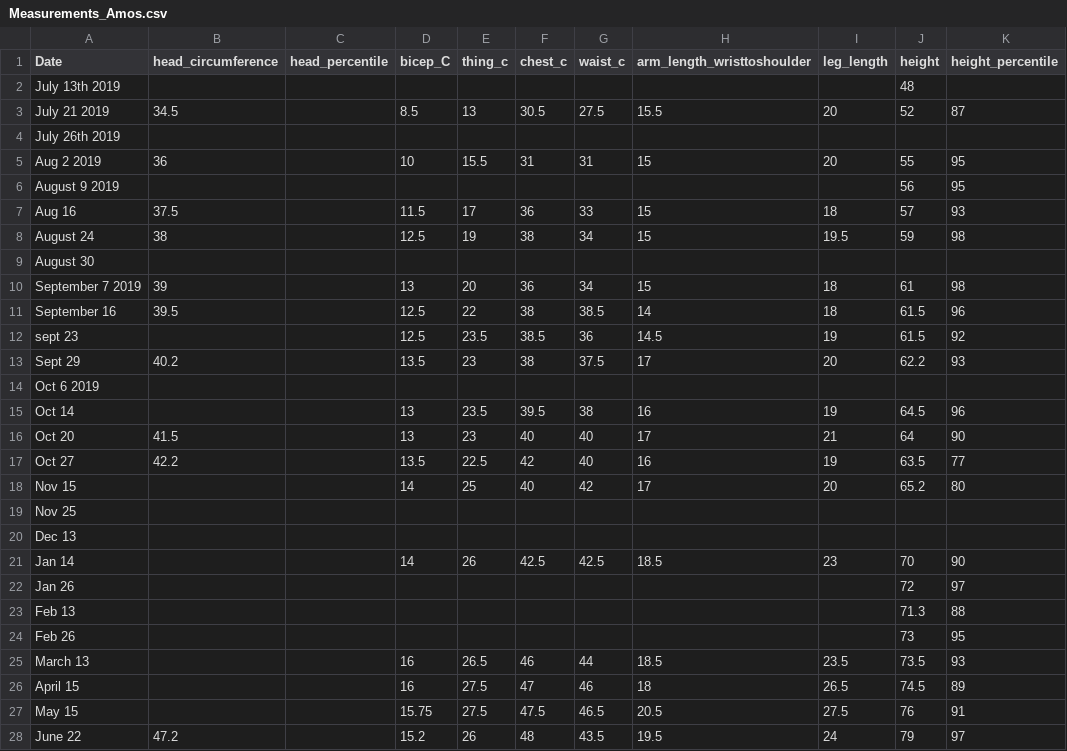
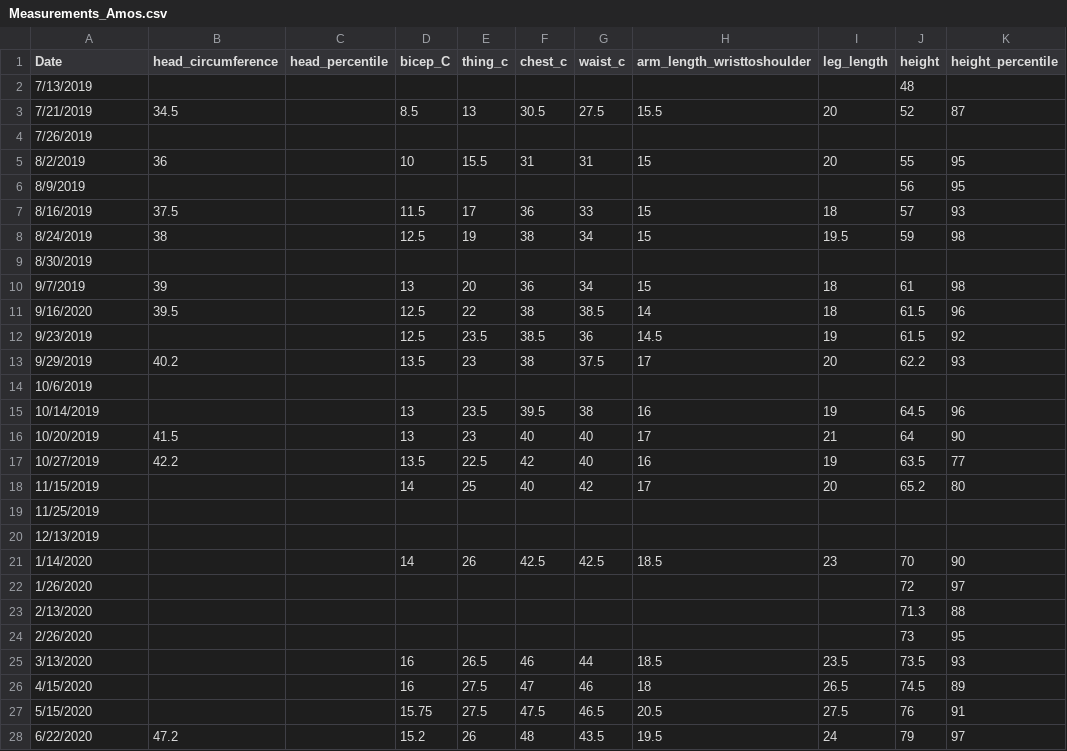
Before and after one commit to DonnaVakalis/viz_kidz, a CSV file: dat/Measurements_Amos.csv, drawn as a sheet; only a part is shown; the diff names each change by its address in the sheet, - before the commit and + after, or states it on an @@ line.

Commit message:
Updated measurements

```diff
--- a/dat/Measurements_Amos.csv
+++ b/dat/Measurements_Amos.csv
-A2 (Date): July 13th 2019
+A2 (Date): 7/13/2019
-A3 (Date): July 21 2019
+A3 (Date): 7/21/2019
-A4 (Date): July 26th 2019
+A4 (Date): 7/26/2019
-A5 (Date): Aug 2 2019
+A5 (Date): 8/2/2019
-A6 (Date): August 9 2019
+A6 (Date): 8/9/2019
-A7 (Date): Aug 16
+A7 (Date): 8/16/2019
-A8 (Date): August 24
+A8 (Date): 8/24/2019
-A9 (Date): August 30
+A9 (Date): 8/30/2019
-A10 (Date): September 7 2019
+A10 (Date): 9/7/2019
-A11 (Date): September 16
+A11 (Date): 9/16/2020
-A12 (Date): sept 23
+A12 (Date): 9/23/2019
-A13 (Date): Sept 29
+A13 (Date): 9/29/2019
-A14 (Date): Oct 6 2019
+A14 (Date): 10/6/2019
-A15 (Date): Oct 14
+A15 (Date): 10/14/2019
-A16 (Date): Oct 20
+A16 (Date): 10/20/2019
-A17 (Date): Oct 27
+A17 (Date): 10/27/2019
-A18 (Date): Nov 15
+A18 (Date): 11/15/2019
-A19 (Date): Nov 25
+A19 (Date): 11/25/2019
-A20 (Date): Dec 13
+A20 (Date): 12/13/2019
-A21 (Date): Jan 14
+A21 (Date): 1/14/2020
-A22 (Date): Jan 26
+A22 (Date): 1/26/2020
-A23 (Date): Feb 13
+A23 (Date): 2/13/2020
-A24 (Date): Feb 26
+A24 (Date): 2/26/2020
-A25 (Date): March 13
+A25 (Date): 3/13/2020
-A26 (Date): April 15
+A26 (Date): 4/15/2020
-A27 (Date): May 15
+A27 (Date): 5/15/2020
-A28 (Date): June 22
+A28 (Date): 6/22/2020
```
Also changed, not shown: dat/Measurements_Rilka.csv.
